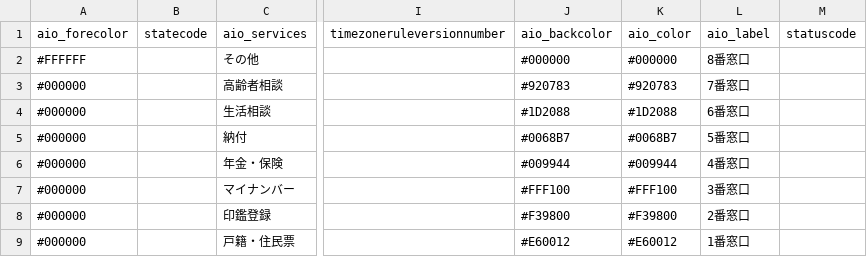
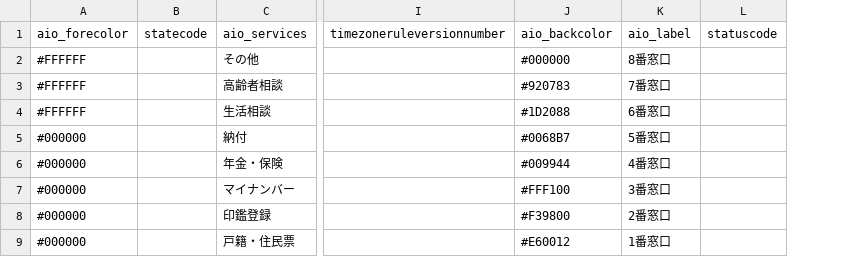
Before and after one commit to yzkn/PowerPlatform-PowerApps-ReceptionCounter, a CSV file: Dataverse/aio_receptioncounters.csv, drawn as a sheet; only a part is shown, gaps mark what is left out; the diff names each change by its address in the sheet, - before the commit and + after, or states it on an @@ line.

Commit message:
Update aio_receptioncounters.csv

```diff
--- a/Dataverse/aio_receptioncounters.csv
+++ b/Dataverse/aio_receptioncounters.csv
-column K (aio_color), rows 2-9: #000000 | #920783 | #1D2088 | #0068B7 | #009944 | #FFF100 | #F39800 | #E60012
-A3:A4 (aio_forecolor): #000000
+A3:A4 (aio_forecolor): #FFFFFF
```
